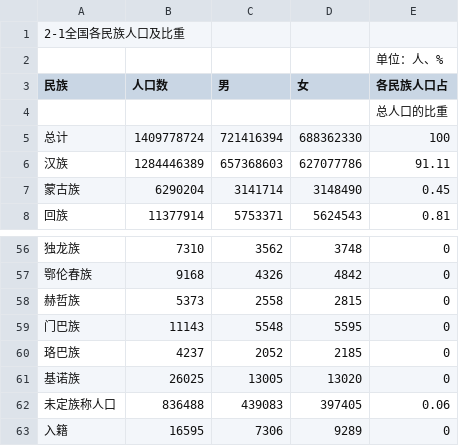
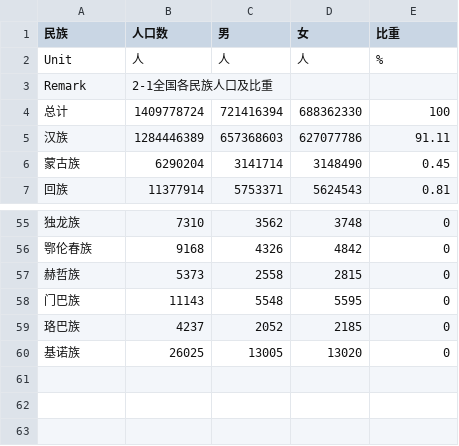
Before and after one commit to HLGhpz/Data-Handle-TS, a CSV file: src/rowData/CensusYearbook/National/A0201全国各民族人口及比重.csv (was src/rowData/CensusYearbook/Nation/A0201全国各民族人口及比重.csv), drawn as a sheet; only a part is shown, gaps mark what is left out.

```diff
--- a/src/rowData/CensusYearbook/Nation/A0201全国各民族人口及比重.csv
+++ b/src/rowData/CensusYearbook/National/A0201全国各民族人口及比重.csv
@@ -1,5 +1,4 @@
-2-1全国各民族人口及比重
-,,,,单位：人、%
-民族,人口数,男,女,各民族人口占
-,,,,总人口的比重
+民族,人口数,男,女,比重
+Unit,人,人,人,%
+Remark,2-1全国各民族人口及比重
 总计,1409778724,721416394,688362330,100
@@ -61,3 +60 @@
 基诺族,26025,13005,13020,0
-未定族称人口,836488,439083,397405,0.06
-入籍,16595,7306,9289,0
```
Also changed, not shown: src/rowData/CensusYearbook/National/B0207全国各民族岁妇女平均活产子女数和平均存活子女数.csv, 16 other files.
